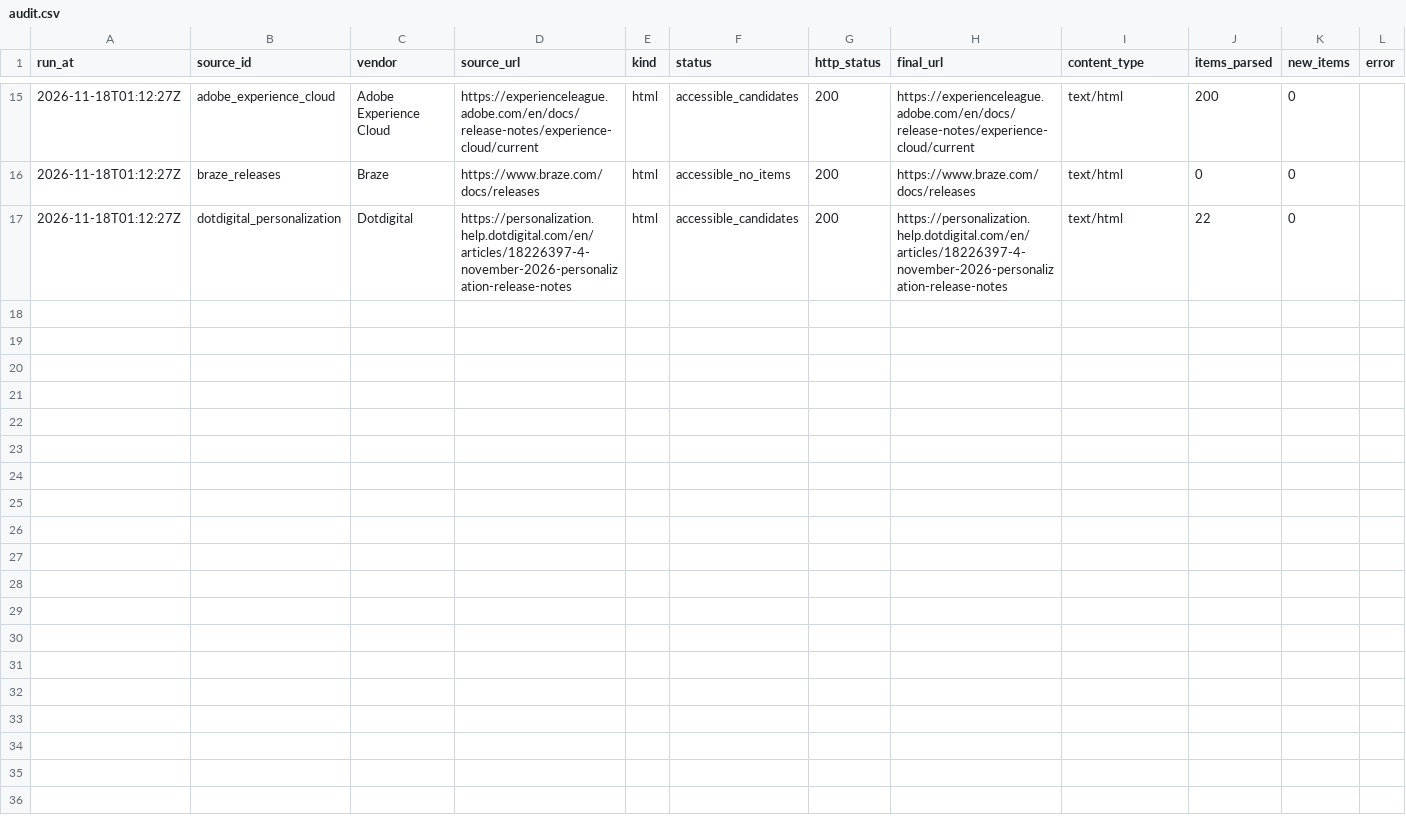
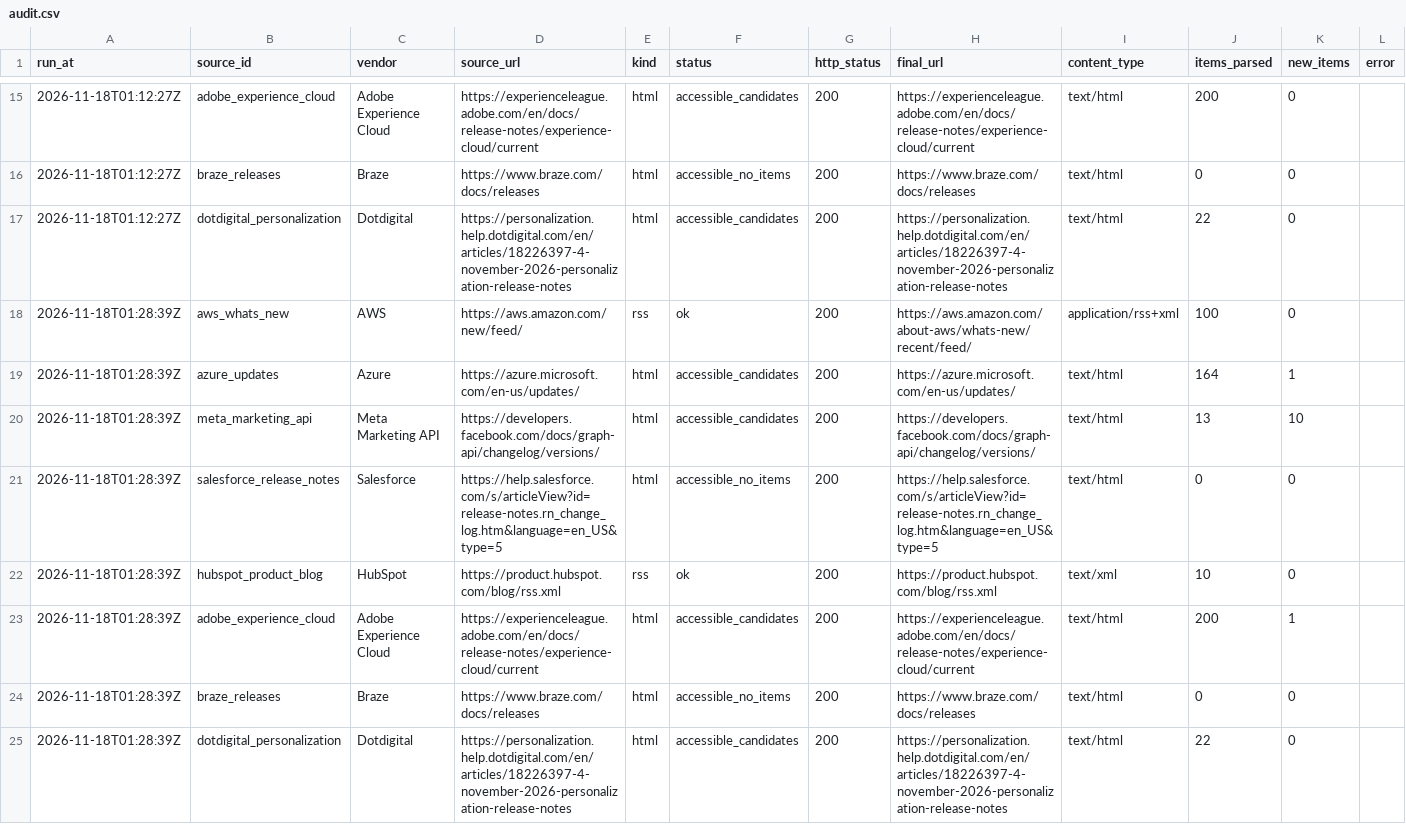
Before and after one commit to yuchanyuchan1225-hash/official-update-monitor, a CSV file: data/audit.csv, drawn as a sheet; only a part is shown, gaps mark what is left out.

```diff
--- a/data/audit.csv
+++ b/data/audit.csv
@@ -17 +17,9 @@
 2026-11-18T01:12:27Z,dotdigital_personalization,Dotdigital,https://personalization.help.dotdigital.com/en/articles/18226397-4-november-2026-personalization-release-notes,html,accessible_candidates,200,https://personalization.help.dotdigital.com/en/articles/18226397-4-november-2026-personalization-release-notes,text/html,22,0,
+2026-11-18T01:28:39Z,aws_whats_new,AWS,https://aws.amazon.com/new/feed/,rss,ok,200,https://aws.amazon.com/about-aws/whats-new/recent/feed/,application/rss+xml,100,0,
+2026-11-18T01:28:39Z,azure_updates,Azure,https://azure.microsoft.com/en-us/updates/,html,accessible_candidates,200,https://azure.microsoft.com/en-us/updates/,text/html,164,1,
+2026-11-18T01:28:39Z,meta_marketing_api,Meta Marketing API,https://developers.facebook.com/docs/graph-api/changelog/versions/,html,accessible_candidates,200,https://developers.facebook.com/docs/graph-api/changelog/versions/,text/html,13,10,
+2026-11-18T01:28:39Z,salesforce_release_notes,Salesforce,https://help.salesforce.com/s/articleView?id=release-notes.rn_change_log.htm&language=en_US&type=5,html,accessible_no_items,200,https://help.salesforce.com/s/articleView?id=release-notes.rn_change_log.htm&language=en_US&type=5,text/html,0,0,
+2026-11-18T01:28:39Z,hubspot_product_blog,HubSpot,https://product.hubspot.com/blog/rss.xml,rss,ok,200,https://product.hubspot.com/blog/rss.xml,text/xml,10,0,
+2026-11-18T01:28:39Z,adobe_experience_cloud,Adobe Experience Cloud,https://experienceleague.adobe.com/en/docs/release-notes/experience-cloud/current,html,accessible_candidates,200,https://experienceleague.adobe.com/en/docs/release-notes/experience-cloud/current,text/html,200,1,
+2026-11-18T01:28:39Z,braze_releases,Braze,https://www.braze.com/docs/releases,html,accessible_no_items,200,https://www.braze.com/docs/releases,text/html,0,0,
+2026-11-18T01:28:39Z,dotdigital_personalization,Dotdigital,https://personalization.help.dotdigital.com/en/articles/18226397-4-november-2026-personalization-release-notes,html,accessible_candidates,200,https://personalization.help.dotdigital.com/en/articles/18226397-4-november-2026-personalization-release-notes,text/html,22,0,
```
Also changed, not shown: 2 other files.
